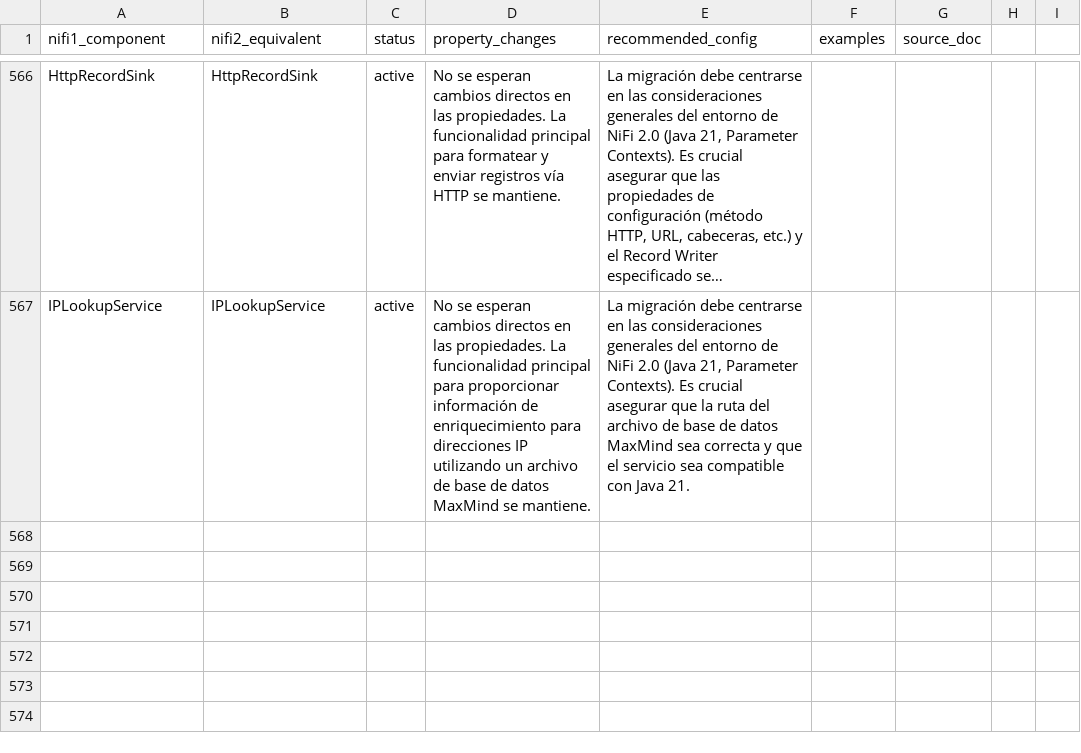
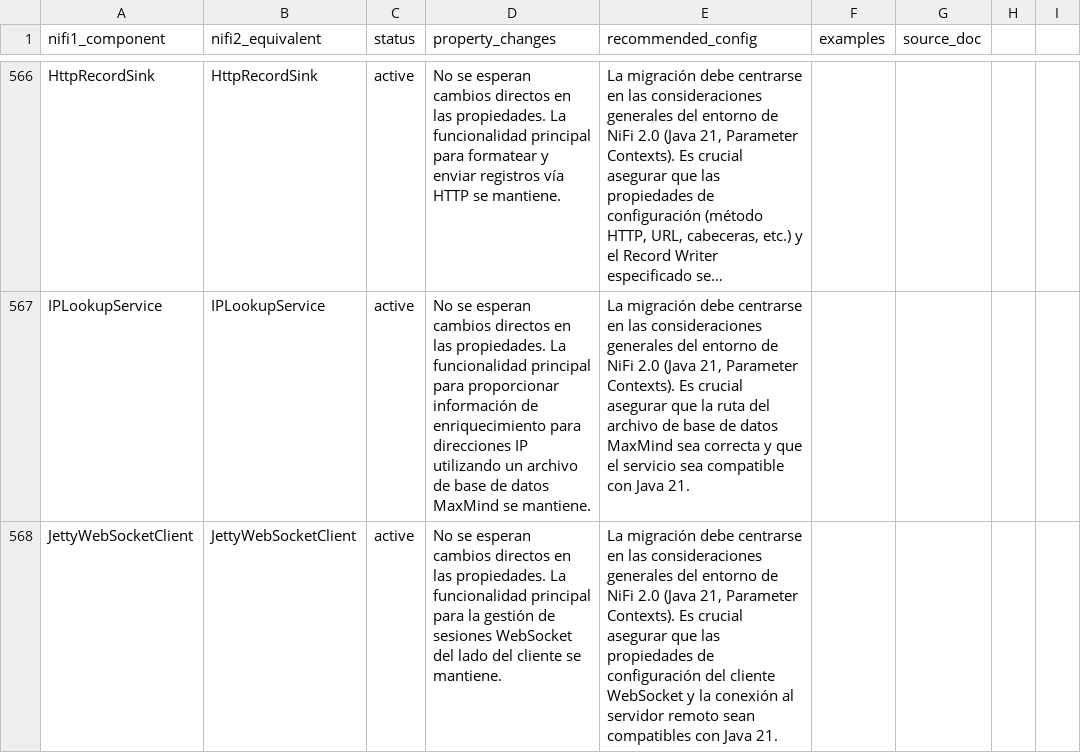
Before and after one commit to Bootcamp-IA-P4/nifi-migrator-ai, a CSV file: backend/data/migration_plan.csv, drawn as a sheet; only a part is shown, gaps mark what is left out; long unchanged cells end in …; the diff names each change by its address in the sheet, - before the commit and + after, or states it on an @@ line.

Commit message:
feat: Add migration details for JettyWebSocketClient

```diff
--- a/backend/data/migration_plan.csv
+++ b/backend/data/migration_plan.csv
+row 568: JettyWebSocketClient | JettyWebSocketClient | active | No se esperan cambios directos en las propiedades. La funcionalidad principal para la gestión de sesiones WebSocket del lado del cliente se mantiene. | La migración debe centrarse en las consideraciones generales del entorno de NiFi 2.0 (Java 21, Parameter Contexts). Es crucial asegurar que las propiedades de configuración del cliente WebSocket y la conexión al servidor remoto sean compatibles con Java 21.
```
